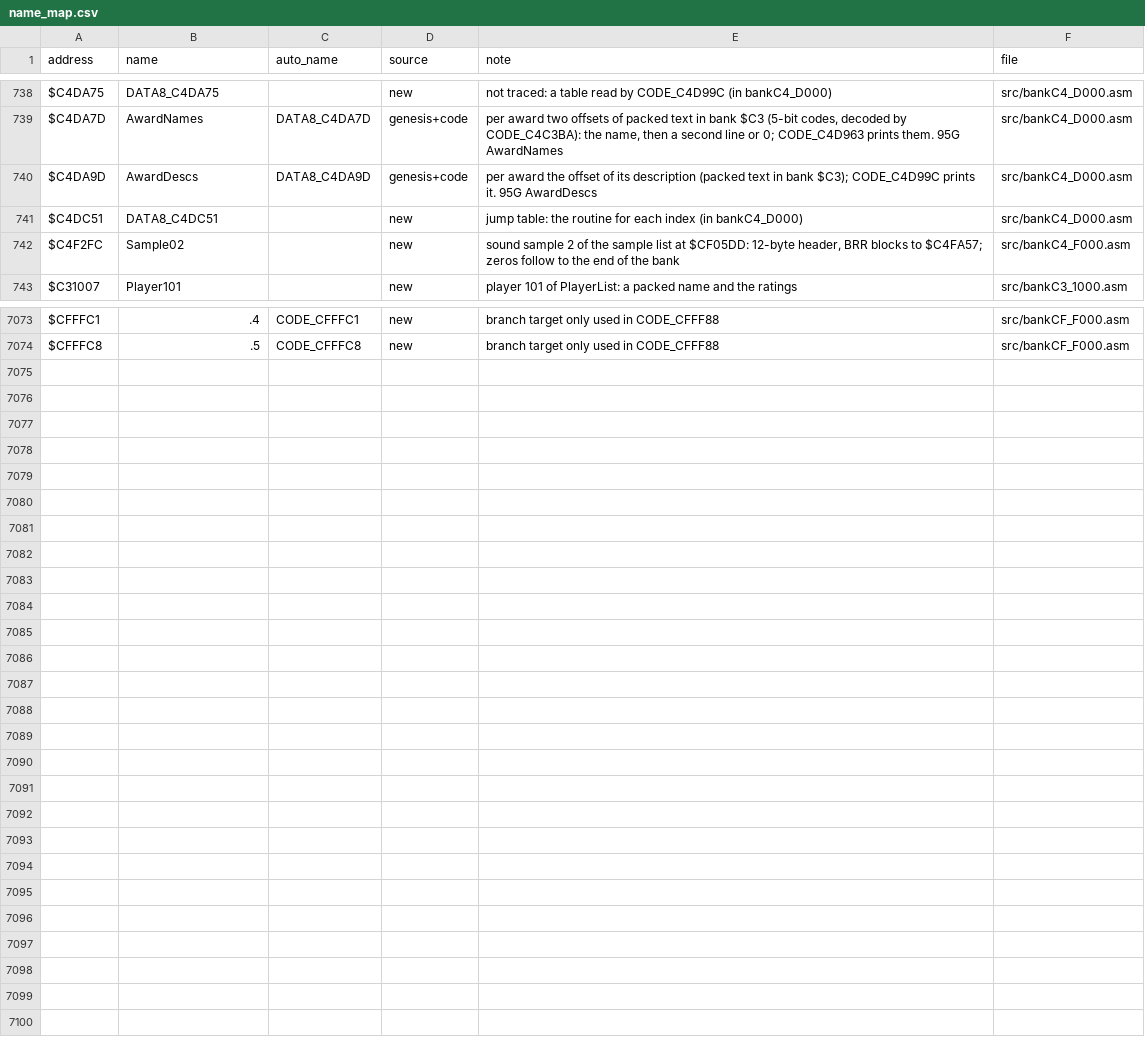
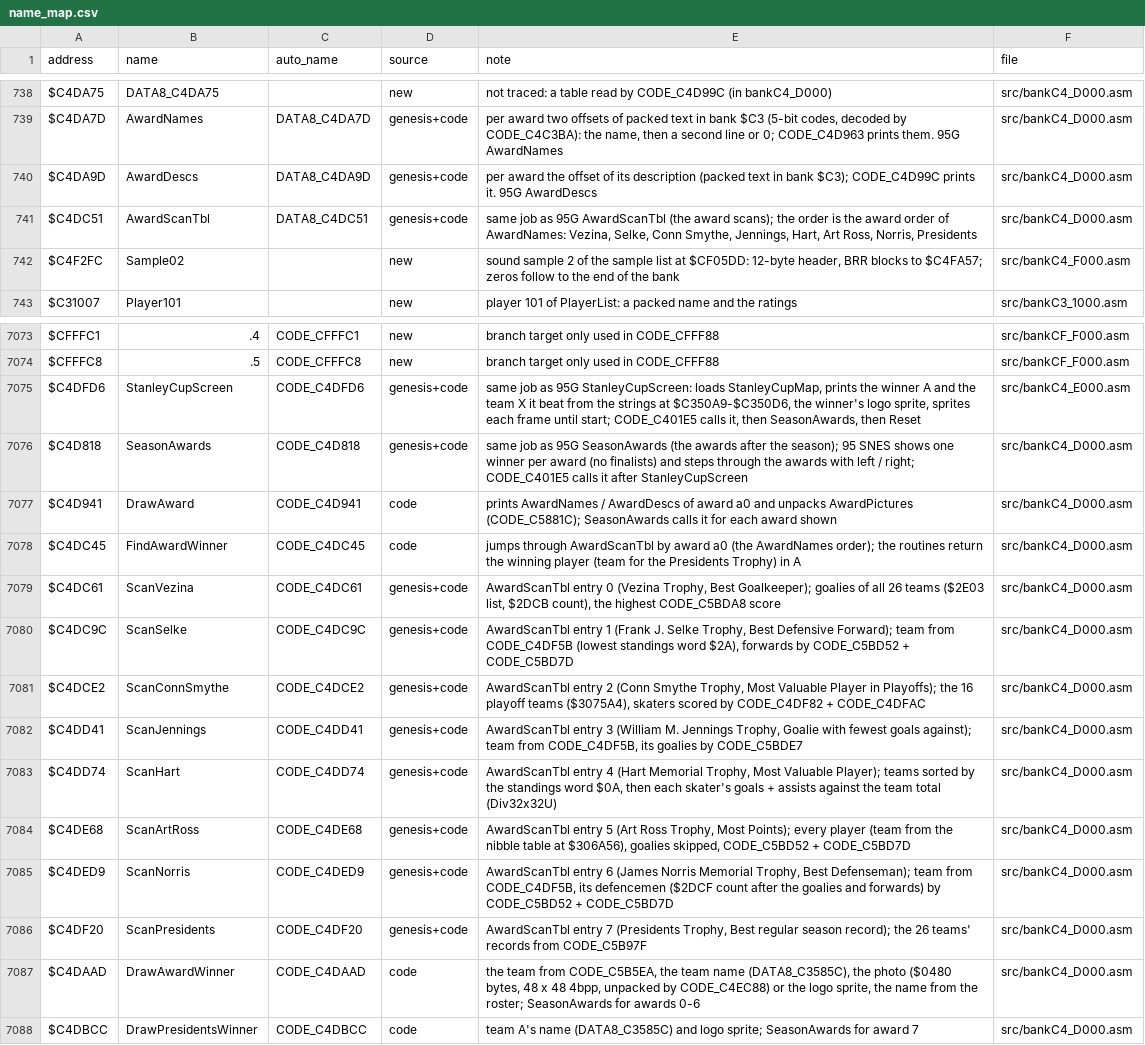
Before and after one commit to abdulahmad/NHL95SNES, a CSV file: docs/name_map.csv, drawn as a sheet; only a part is shown, gaps mark what is left out; the diff covers the shown part only.

```diff
--- a/docs/name_map.csv
+++ b/docs/name_map.csv
@@ -740,3 +740,3 @@ $C4DA7D,AwardNames,DATA8_C4DA7D,genesis+code,"per award two offsets of packed te
 $C4DA9D,AwardDescs,DATA8_C4DA9D,genesis+code,"per award the offset of its description (packed text in bank $C3); CODE_C4D99C prints it. 95G AwardDescs",src/bankC4_D000.asm
-$C4DC51,DATA8_C4DC51,,new,"jump table: the routine for each index (in bankC4_D000)",src/bankC4_D000.asm
+$C4DC51,AwardScanTbl,DATA8_C4DC51,genesis+code,"same job as 95G AwardScanTbl (the award scans); the order is the award order of AwardNames: Vezina, Selke, Conn Smythe, Jennings, Hart, Art Ross, Norris, Presidents",src/bankC4_D000.asm
 $C4F2FC,Sample02,,new,"sound sample 2 of the sample list at $CF05DD: 12-byte header, BRR blocks to $C4FA57; zeros follow to the end of the bank",src/bankC4_F000.asm
@@ -7074 +7074,15 @@ $CFFFC1,.4,CODE_CFFFC1,new,"branch target only used in CODE_CFFF88",src/bankCF_F
 $CFFFC8,.5,CODE_CFFFC8,new,"branch target only used in CODE_CFFF88",src/bankCF_F000.asm
+$C4DFD6,StanleyCupScreen,CODE_C4DFD6,genesis+code,"same job as 95G StanleyCupScreen: loads StanleyCupMap, prints the winner A and the team X it beat from the strings at $C350A9-$C350D6, the winner's logo sprite, sprites each frame until start; CODE_C401E5 calls it, then SeasonAwards, then Reset",src/bankC4_E000.asm
+$C4D818,SeasonAwards,CODE_C4D818,genesis+code,"same job as 95G SeasonAwards (the awards after the season); 95 SNES shows one winner per award (no finalists) and steps through the awards with left / right; CODE_C401E5 calls it after StanleyCupScreen",src/bankC4_D000.asm
+$C4D941,DrawAward,CODE_C4D941,code,"prints AwardNames / AwardDescs of award a0 and unpacks AwardPictures (CODE_C5881C); SeasonAwards calls it for each award shown",src/bankC4_D000.asm
+$C4DC45,FindAwardWinner,CODE_C4DC45,code,"jumps through AwardScanTbl by award a0 (the AwardNames order); the routines return the winning player (team for the Presidents Trophy) in A",src/bankC4_D000.asm
+$C4DC61,ScanVezina,CODE_C4DC61,genesis+code,"AwardScanTbl entry 0 (Vezina Trophy, Best Goalkeeper); goalies of all 26 teams ($2E03 list, $2DCB count), the highest CODE_C5BDA8 score",src/bankC4_D000.asm
+$C4DC9C,ScanSelke,CODE_C4DC9C,genesis+code,"AwardScanTbl entry 1 (Frank J. Selke Trophy, Best Defensive Forward); team from CODE_C4DF5B (lowest standings word $2A), forwards by CODE_C5BD52 + CODE_C5BD7D",src/bankC4_D000.asm
+$C4DCE2,ScanConnSmythe,CODE_C4DCE2,genesis+code,"AwardScanTbl entry 2 (Conn Smythe Trophy, Most Valuable Player in Playoffs); the 16 playoff teams ($3075A4), skaters scored by CODE_C4DF82 + CODE_C4DFAC",src/bankC4_D000.asm
+$C4DD41,ScanJennings,CODE_C4DD41,genesis+code,"AwardScanTbl entry 3 (William M. Jennings Trophy, Goalie with fewest goals against); team from CODE_C4DF5B, its goalies by CODE_C5BDE7",src/bankC4_D000.asm
+$C4DD74,ScanHart,CODE_C4DD74,genesis+code,"AwardScanTbl entry 4 (Hart Memorial Trophy, Most Valuable Player); teams sorted by the standings word $0A, then each skater's goals + assists against the team total (Div32x32U)",src/bankC4_D000.asm
+$C4DE68,ScanArtRoss,CODE_C4DE68,genesis+code,"AwardScanTbl entry 5 (Art Ross Trophy, Most Points); every player (team from the nibble table at $306A56), goalies skipped, CODE_C5BD52 + CODE_C5BD7D",src/bankC4_D000.asm
+$C4DED9,ScanNorris,CODE_C4DED9,genesis+code,"AwardScanTbl entry 6 (James Norris Memorial Trophy, Best Defenseman); team from CODE_C4DF5B, its defencemen ($2DCF count after the goalies and forwards) by CODE_C5BD52 + CODE_C5BD7D",src/bankC4_D000.asm
+$C4DF20,ScanPresidents,CODE_C4DF20,genesis+code,"AwardScanTbl entry 7 (Presidents Trophy, Best regular season record); the 26 teams' records from CODE_C5B97F",src/bankC4_D000.asm
+$C4DAAD,DrawAwardWinner,CODE_C4DAAD,code,"the team from CODE_C5B5EA, the team name (DATA8_C3585C), the photo ($0480 bytes, 48 x 48 4bpp, unpacked by CODE_C4EC88) or the logo sprite, the name from the roster; SeasonAwards for awards 0-6",src/bankC4_D000.asm
+$C4DBCC,DrawPresidentsWinner,CODE_C4DBCC,code,"team A's name (DATA8_C3585C) and logo sprite; SeasonAwards for award 7",src/bankC4_D000.asm
```
Also changed, not shown: 44 edited cells elsewhere in this file, 6 other files.
